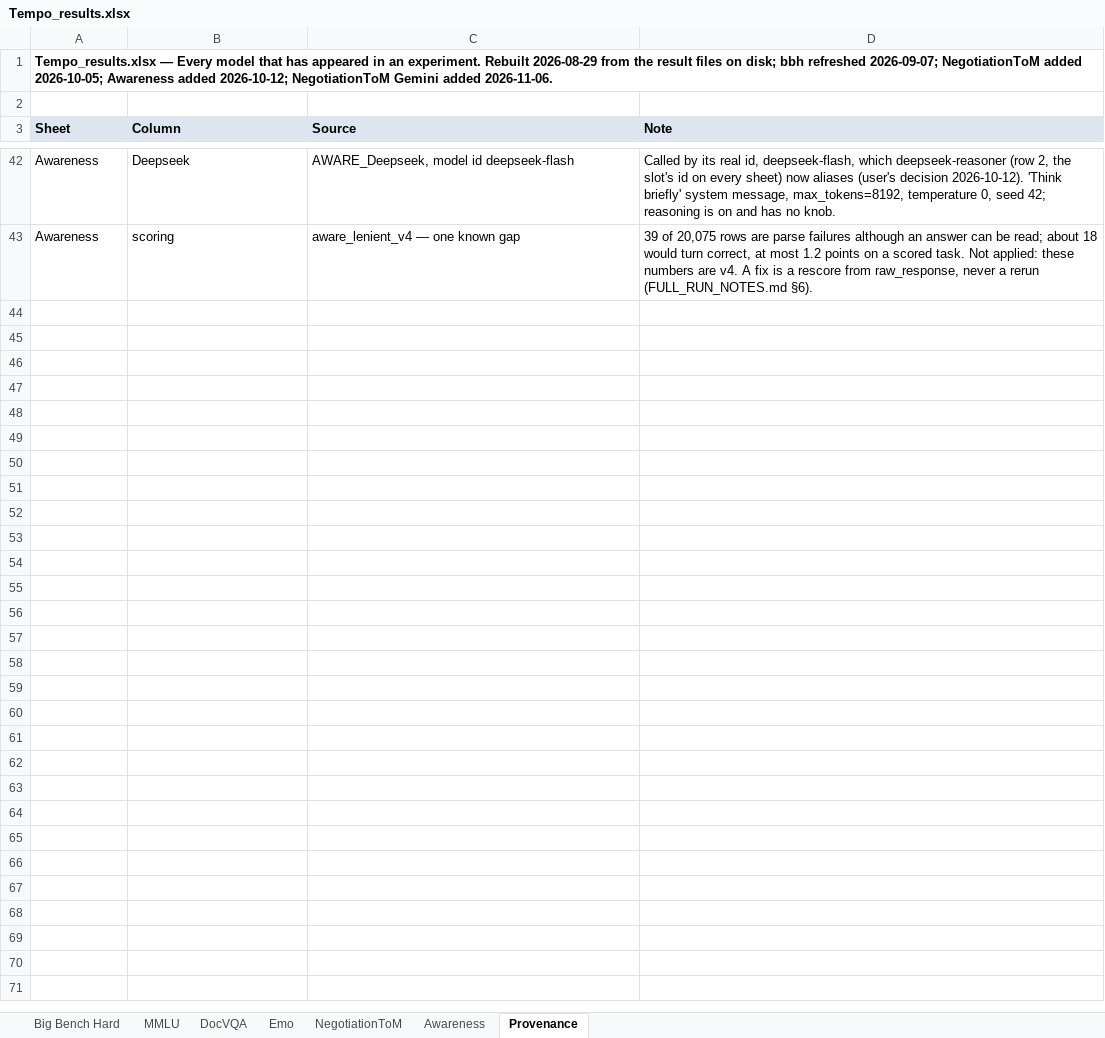
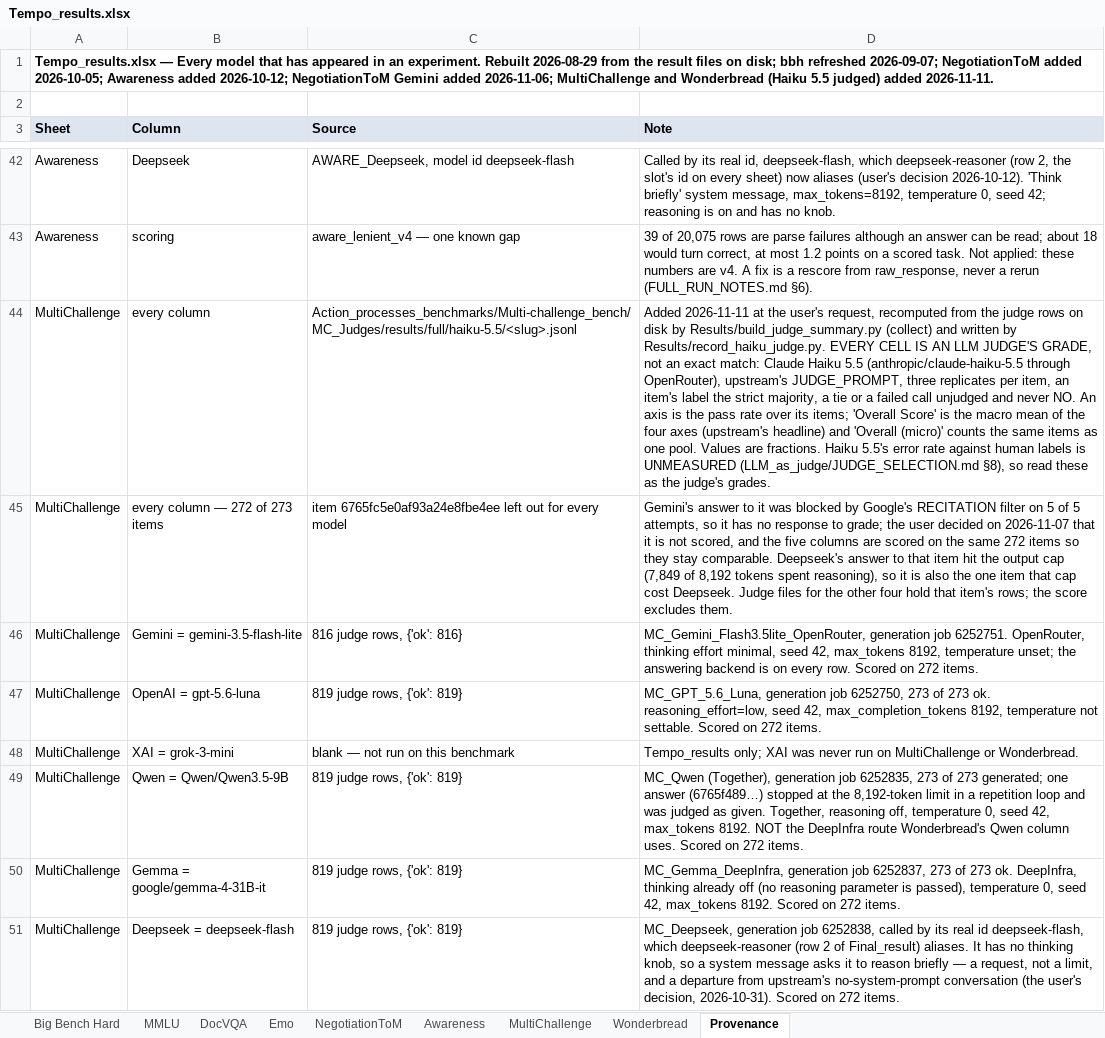
Before and after one commit to Harrybido2711/hai-teams, an Excel workbook: Results/Tempo_results.xlsx, sheet Provenance, drawn as a sheet; only a part is shown, gaps mark what is left out; values as stored, in another font and other column widths than the file's, no borders; the diff covers the shown part only; the diff names each change by its address in the sheet, - before the commit and + after, or states it on an @@ line.

```diff
--- a/Results/Tempo_results.xlsx (sheet Provenance)
+++ b/Results/Tempo_results.xlsx (sheet Provenance)
+sheet tab: MultiChallenge
+sheet tab: Wonderbread
-A1 (Sheet): …Gemini added 2026-11-06.
+A1 (Sheet): …Gemini added 2026-11-06; MultiChallenge and Wonderbread (Haiku 5.5 judged) added 2026-11-11.
+row 44: MultiChallenge | every column | Action_processes_benchmarks/Multi-challenge_bench/MC_Judges/results/full/haiku-5.5/<slug>.jsonl | Added 2026-11-11 at the user's request, recomputed from the judge rows on disk by Results/build_judge_summary.py (collect) and written by Results/record_haiku_judge.py. EVERY CELL IS AN LLM JUDGE'S GRADE, not an exact match: Claude Haiku 5.5 (anthropic/claude-haiku-5.5 through OpenRouter), upstream's JUDGE_PROMPT, three replicates per item, an item's label the strict majority, a tie or a failed call unjudged and never NO. An axis is the pass rate over its items; 'Overall Score' is the macro mean of the four axes (upstream's headline) and 'Overall (micro)' counts the same items as one pool. Values are fractions. Haiku 5.5's error rate against human labels is UNMEASURED (LLM_as_judge/JUDGE_SELECTION.md §8), so read these as the judge's grades.
+row 45: MultiChallenge | every column — 272 of 273 items | item 6765fc5e0af93a24e8fbe4ee left out for every model | Gemini's answer to it was blocked by Google's RECITATION filter on 5 of 5 attempts, so it has no response to grade; the user decided on 2026-11-07 that it is not scored, and the five columns are scored on the same 272 items so they stay comparable. Deepseek's answer to that item hit the output cap (7,849 of 8,192 tokens spent reasoning), so it is also the one item that cap cost Deepseek. Judge files for the other four hold that item's rows; the score excludes them.
+row 46: MultiChallenge | Gemini = gemini-3.5-flash-lite | 816 judge rows, {'ok': 816} | MC_Gemini_Flash3.5lite_OpenRouter, generation job 6252751. OpenRouter, thinking effort minimal, seed 42, max_tokens 8192, temperature unset; the answering backend is on every row. Scored on 272 items.
+row 47: MultiChallenge | OpenAI = gpt-5.6-luna | 819 judge rows, {'ok': 819} | MC_GPT_5.6_Luna, generation job 6252750, 273 of 273 ok. reasoning_effort=low, seed 42, max_completion_tokens 8192, temperature not settable. Scored on 272 items.
+row 48: MultiChallenge | XAI = grok-3-mini | blank — not run on this benchmark | Tempo_results only; XAI was never run on MultiChallenge or Wonderbread.
+row 49: MultiChallenge | Qwen = Qwen/Qwen3.5-9B | 819 judge rows, {'ok': 819} | MC_Qwen (Together), generation job 6252835, 273 of 273 generated; one answer (6765f489…) stopped at the 8,192-token limit in a repetition loop and was judged as given. Together, reasoning off, temperature 0, seed 42, max_tokens 8192. NOT the DeepInfra route Wonderbread's Qwen column uses. Scored on 272 items.
+row 50: MultiChallenge | Gemma = google/gemma-4-31B-it | 819 judge rows, {'ok': 819} | MC_Gemma_DeepInfra, generation job 6252837, 273 of 273 ok. DeepInfra, thinking already off (no reasoning parameter is passed), temperature 0, seed 42, max_tokens 8192. Scored on 272 items.
+row 51: MultiChallenge | Deepseek = deepseek-flash | 819 judge rows, {'ok': 819} | MC_Deepseek, generation job 6252838, called by its real id deepseek-flash, which deepseek-reasoner (row 2 of Final_result) aliases. It has no thinking knob, so a system message asks it to reason briefly — a request, not a limit, and a departure from upstream's no-system-prompt conversation (the user's decision, 2026-10-31). Scored on 272 items.
```
Also changed, not shown: 8 added rows elsewhere in this sheet, Results/Final_result.xlsx, 11 other files.
